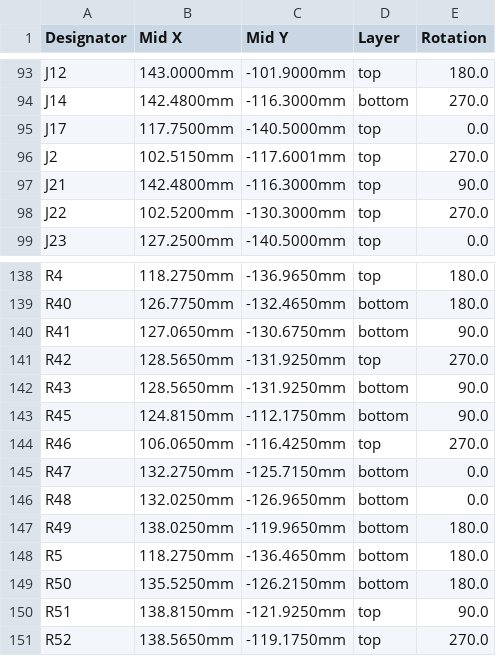
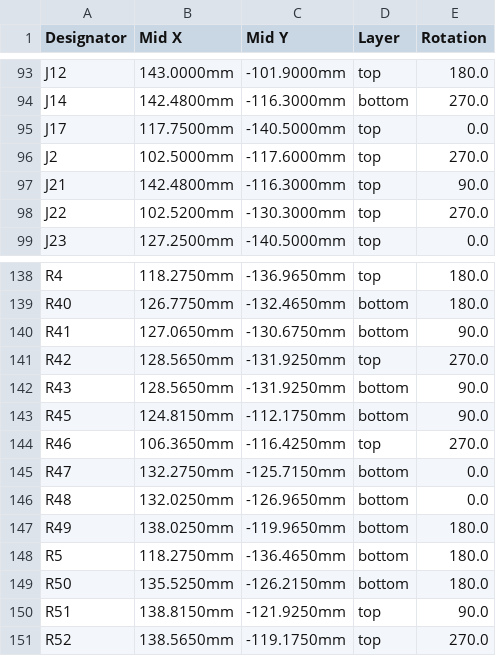
Before and after one commit to kfilipekk/iridium_drone, a CSV file: fab/CPL-NAVCORE-SoOP-economic.csv, drawn as a sheet; only a part is shown, gaps mark what is left out.

```diff
--- a/fab/CPL-NAVCORE-SoOP-economic.csv
+++ b/fab/CPL-NAVCORE-SoOP-economic.csv
@@ -95,3 +95,3 @@ J14,142.4800mm,-116.3000mm,bottom,270.0
 J17,117.7500mm,-140.5000mm,top,0.0
-J2,102.5150mm,-117.6001mm,top,270.0
+J2,102.5000mm,-117.6000mm,top,270.0
 J21,142.4800mm,-116.3000mm,top,90.0
@@ -143,3 +143,3 @@ R43,128.5650mm,-131.9250mm,bottom,90.0
 R45,124.8150mm,-112.1750mm,bottom,90.0
-R46,106.0650mm,-116.4250mm,top,270.0
+R46,106.3650mm,-116.4250mm,top,270.0
 R47,132.2750mm,-125.7150mm,bottom,0.0
```
Also changed, not shown: docs/PARTS.csv, fab/BOM-NAVCORE-SoOP-economic.csv, 30 other files.
